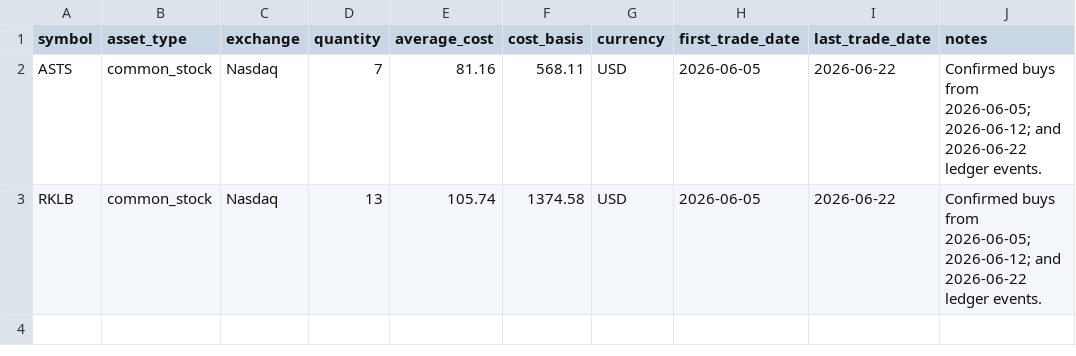
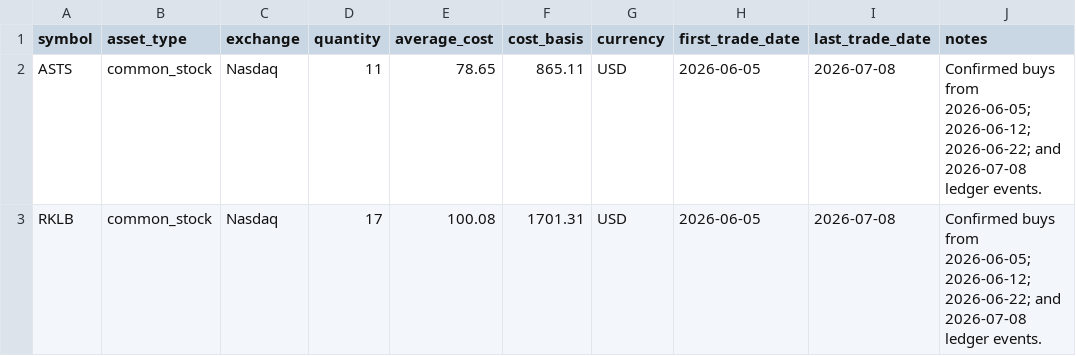
Before and after one commit to WineChord/invest, a CSV file: data/account/positions.csv, drawn as a sheet.

```diff
--- a/data/account/positions.csv
+++ b/data/account/positions.csv
@@ -1,3 +1,3 @@
 symbol,asset_type,exchange,quantity,average_cost,cost_basis,currency,first_trade_date,last_trade_date,notes
-ASTS,common_stock,Nasdaq,7,81.16,568.11,USD,2026-06-05,2026-06-22,Confirmed buys from 2026-06-05; 2026-06-12; and 2026-06-22 ledger events.
-RKLB,common_stock,Nasdaq,13,105.74,1374.58,USD,2026-06-05,2026-06-22,Confirmed buys from 2026-06-05; 2026-06-12; and 2026-06-22 ledger events.
+ASTS,common_stock,Nasdaq,11,78.65,865.11,USD,2026-06-05,2026-07-08,Confirmed buys from 2026-06-05; 2026-06-12; 2026-06-22; and 2026-07-08 ledger events.
+RKLB,common_stock,Nasdaq,17,100.08,1701.31,USD,2026-06-05,2026-07-08,Confirmed buys from 2026-06-05; 2026-06-12; 2026-06-22; and 2026-07-08 ledger events.
```
Also changed, not shown: data/account/ledger.csv, research/operating-runs.csv, 3 other files.
